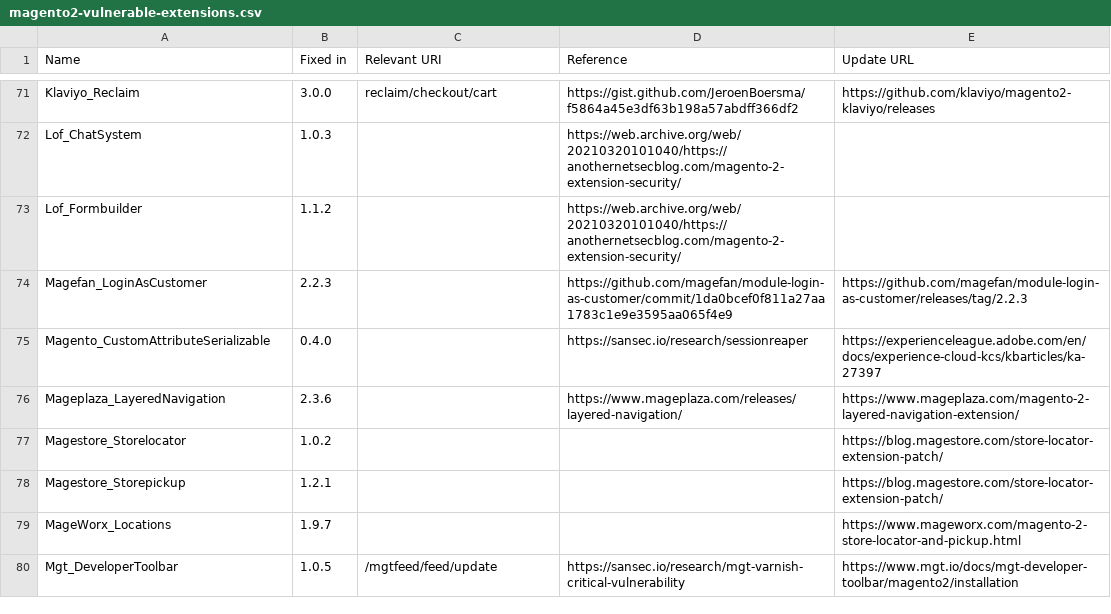
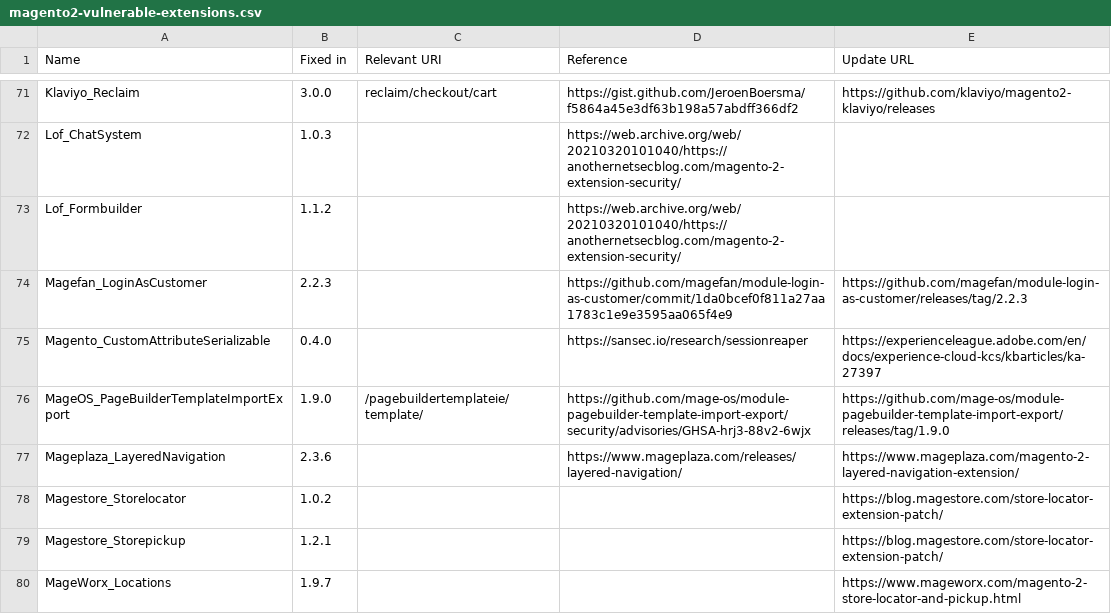
Before and after one commit to sansecio/magevulndb, a CSV file: magento2-vulnerable-extensions.csv, drawn as a sheet; only a part is shown, gaps mark what is left out; the shorter side is filled out with more unchanged rows.

Commit message:
Add MageOS_PageBuilderTemplateImportExport extension

```diff
--- a/magento2-vulnerable-extensions.csv
+++ b/magento2-vulnerable-extensions.csv
@@ -75,2 +75,3 @@ Magefan_LoginAsCustomer,2.2.3,,https://github.com/magefan/module-login-as-custom
 Magento_CustomAttributeSerializable,0.4.0,,https://sansec.io/research/sessionreaper,https://experienceleague.adobe.com/en/docs/experience-cloud-kcs/kbarticles/ka-27397
+MageOS_PageBuilderTemplateImportExport,1.9.0,/pagebuildertemplateie/template/,https://github.com/mage-os/module-pagebuilder-template-import-export/security/advisories/GHSA-hrj3-88v2-6wjx,https://github.com/mage-os/module-pagebuilder-template-import-export/releases/tag/1.9.0
 Mageplaza_LayeredNavigation,2.3.6,,https://www.mageplaza.com/releases/layered-navigation/,https://www.mageplaza.com/magento-2-layered-navigation-extension/
```
